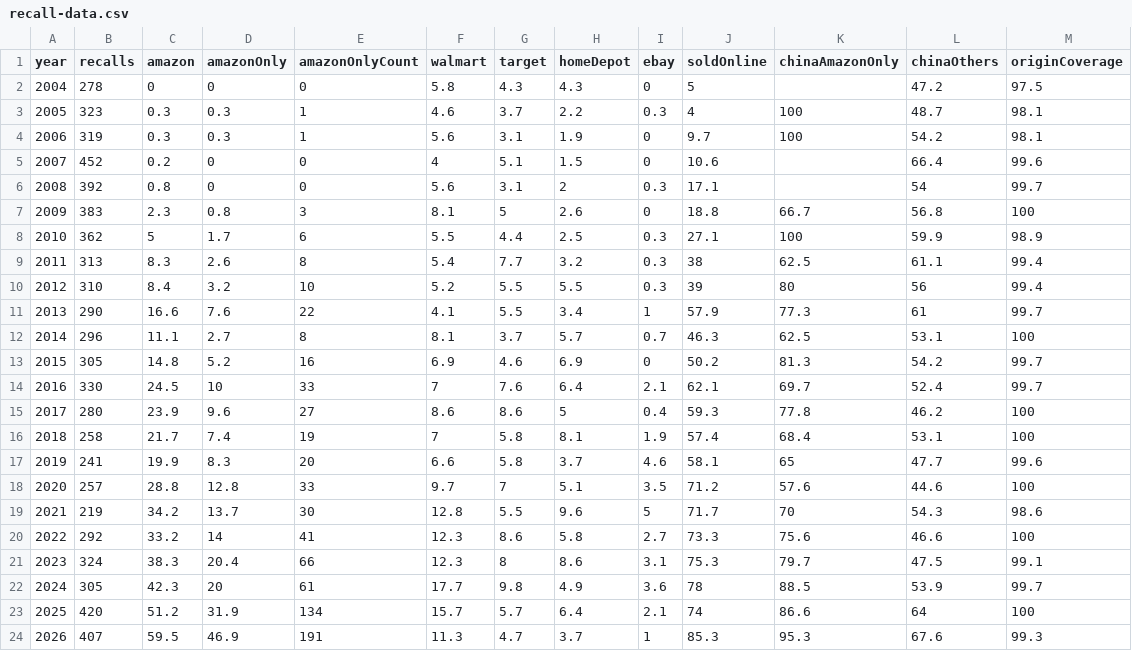
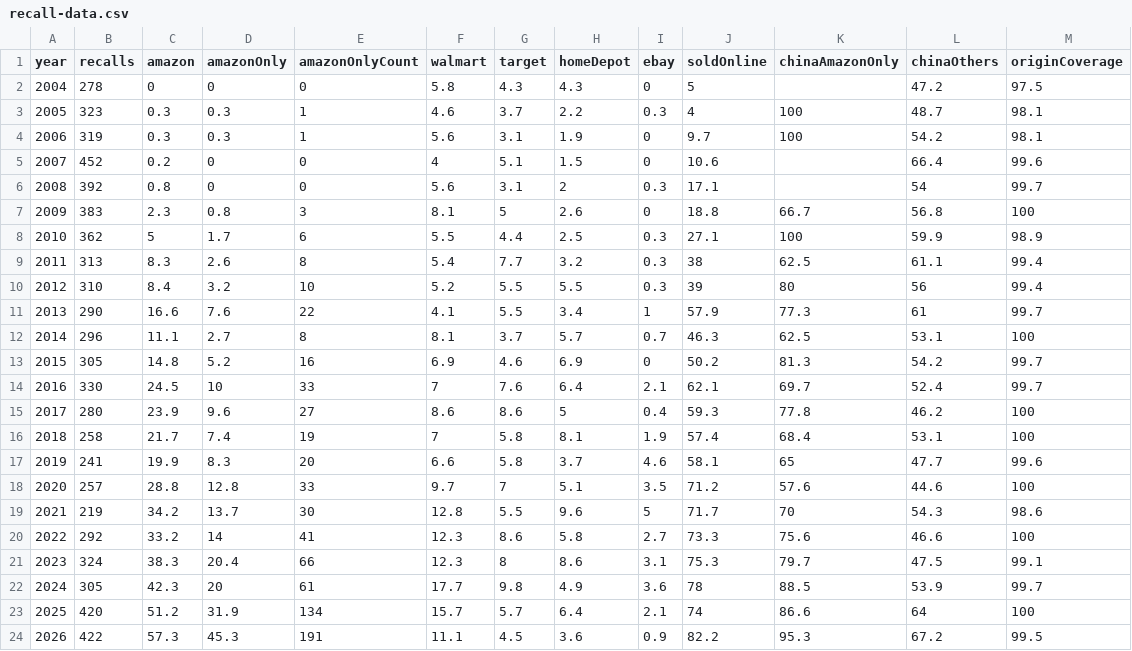
Before and after one commit to somekidpaul/recall-record, a CSV file: public/recall-data.csv, drawn as a sheet.

```diff
--- a/public/recall-data.csv
+++ b/public/recall-data.csv
@@ -23,2 +23,2 @@ year,recalls,amazon,amazonOnly,amazonOnlyCount,walmart,target,homeDepot,ebay,sol
 2025,420,51.2,31.9,134,15.7,5.7,6.4,2.1,74,86.6,64,100
-2026,407,59.5,46.9,191,11.3,4.7,3.7,1,85.3,95.3,67.6,99.3
+2026,422,57.3,45.3,191,11.1,4.5,3.6,0.9,82.2,95.3,67.2,99.5
```
Also changed, not shown: 7 other files.
